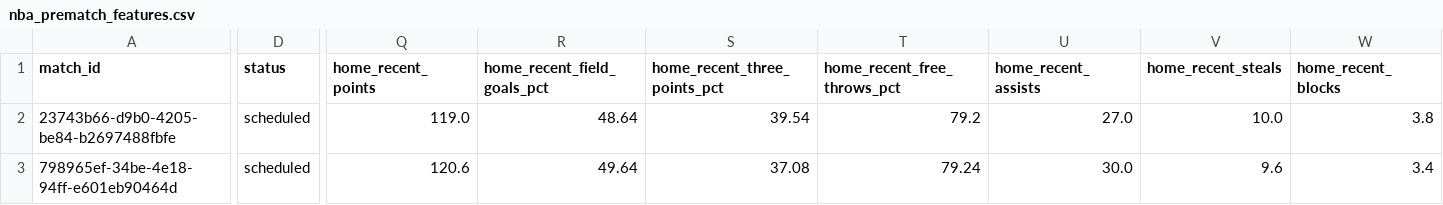
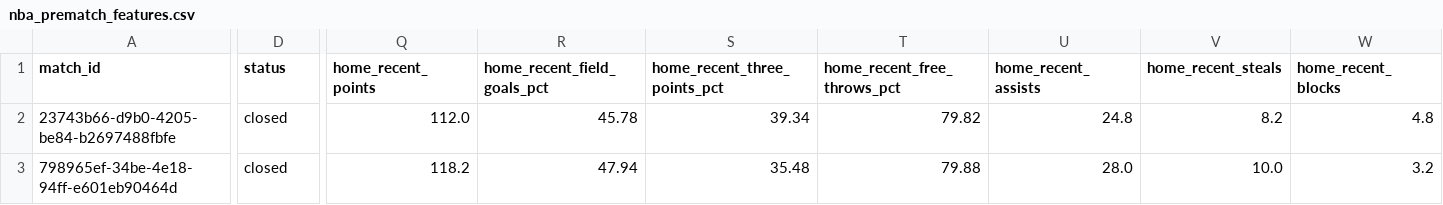
Before and after one commit to iampreetdave-work/basketball-NBA, a CSV file: nba_prematch_features.csv, drawn as a sheet; only a part is shown, gaps mark what is left out; the diff covers the shown part only; the diff names each change by its address in the sheet, - before the commit and + after, or states it on an @@ line.

```diff
--- a/nba_prematch_features.csv
+++ b/nba_prematch_features.csv
-D2:D3 (status): scheduled
+D2:D3 (status): closed
-Q2 (home_recent_points): 119.0
+Q2 (home_recent_points): 112.0
-R2 (home_recent_field_goals_pct): 48.64
+R2 (home_recent_field_goals_pct): 45.78
-S2 (home_recent_three_points_pct): 39.54
+S2 (home_recent_three_points_pct): 39.34
-T2 (home_recent_free_throws_pct): 79.2
+T2 (home_recent_free_throws_pct): 79.82
-U2 (home_recent_assists): 27.0
+U2 (home_recent_assists): 24.8
-V2 (home_recent_steals): 10.0
+V2 (home_recent_steals): 8.2
-W2 (home_recent_blocks): 3.8
+W2 (home_recent_blocks): 4.8
-Q3 (home_recent_points): 120.6
+Q3 (home_recent_points): 118.2
-R3 (home_recent_field_goals_pct): 49.64
+R3 (home_recent_field_goals_pct): 47.94
-S3 (home_recent_three_points_pct): 37.08
+S3 (home_recent_three_points_pct): 35.48
-T3 (home_recent_free_throws_pct): 79.24
+T3 (home_recent_free_throws_pct): 79.88
-U3 (home_recent_assists): 30.0
+U3 (home_recent_assists): 28.0
-V3 (home_recent_steals): 9.6
+V3 (home_recent_steals): 10.0
-W3 (home_recent_blocks): 3.4
+W3 (home_recent_blocks): 3.2
```
Also changed, not shown: 85 edited cells elsewhere in this file, Future.csv, NBA_PREDICTIONS_ML.csv.
